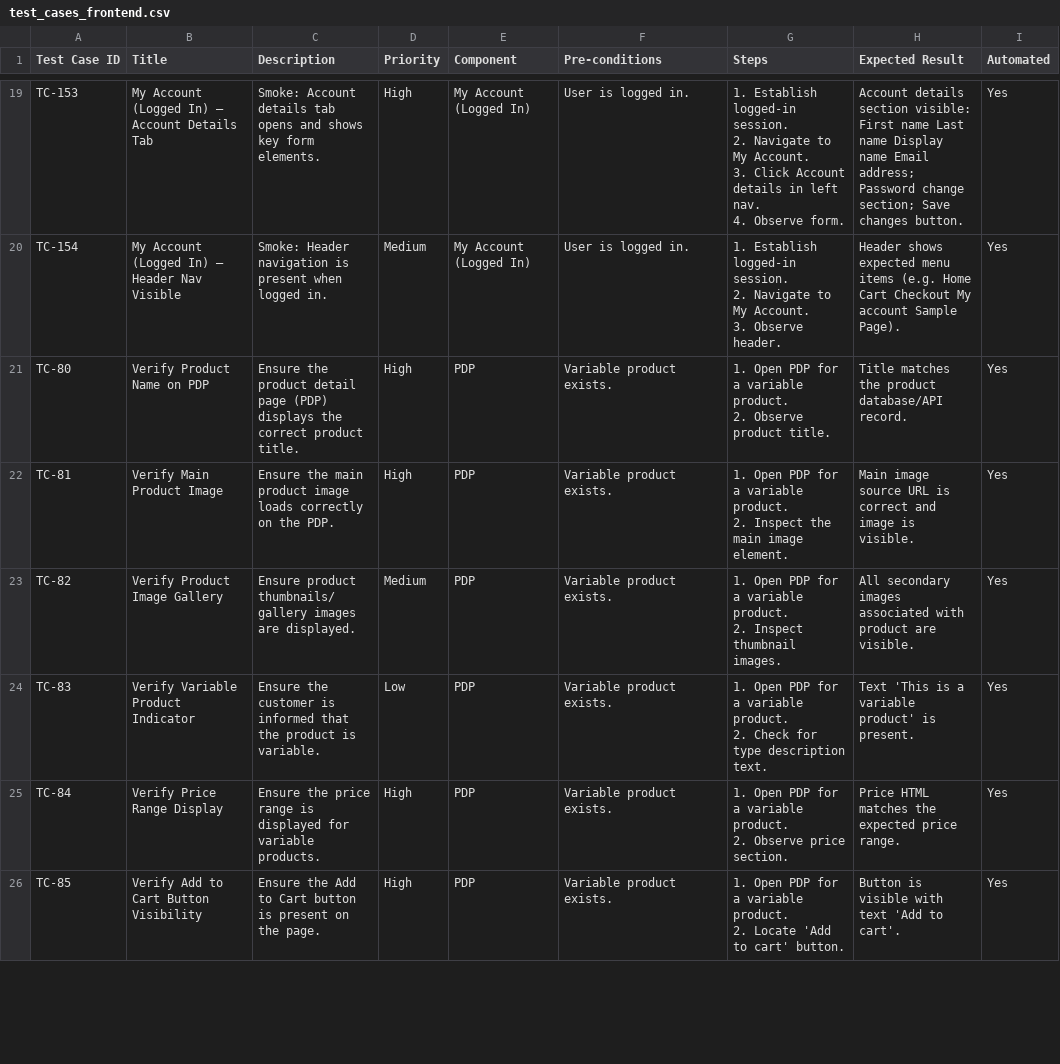
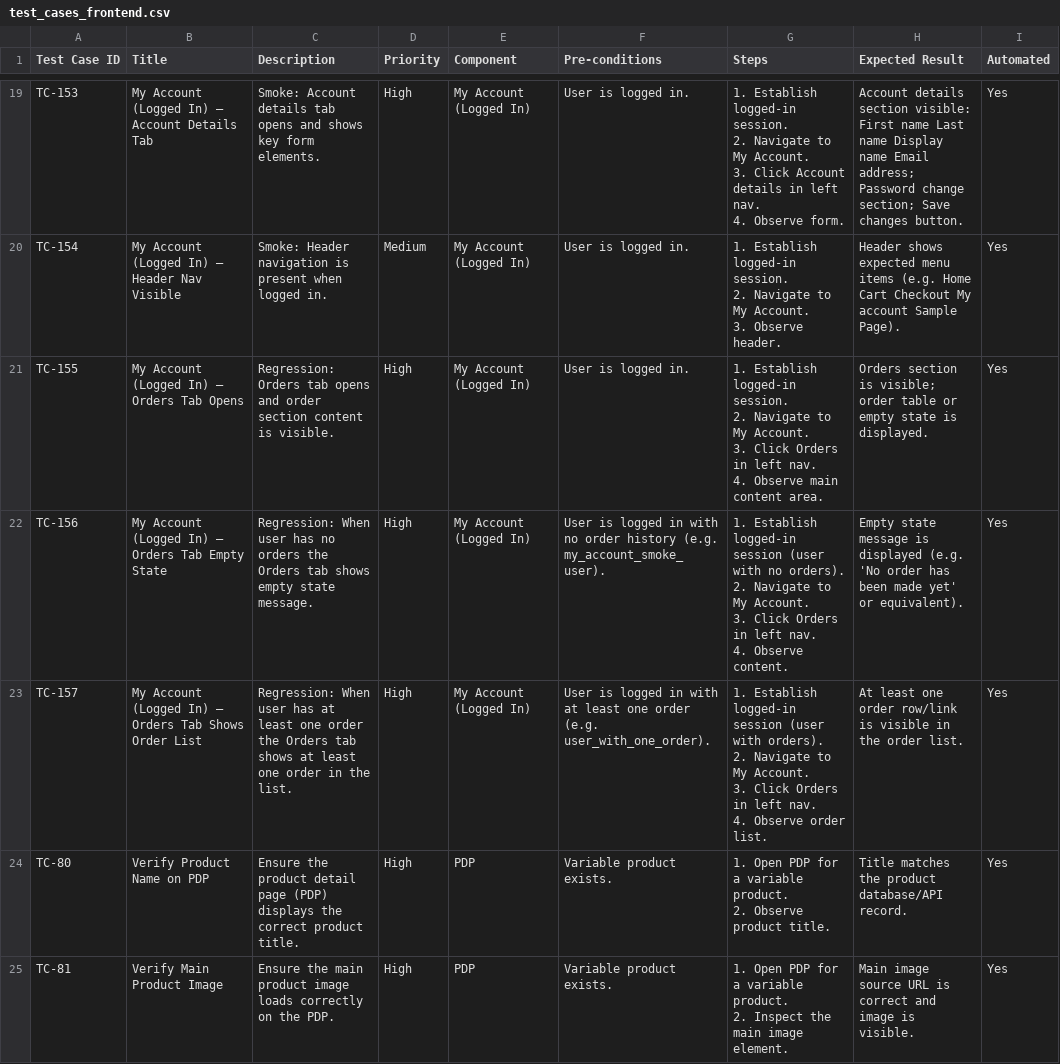
Before and after one commit to supersqa1/selenium-python-ai-course, a CSV file: test_cases_frontend.csv, drawn as a sheet; only a part is shown, gaps mark what is left out; the shorter side is filled out with more unchanged rows; ↵ is a line break in a cell; the diff names each change by its address in the sheet, - before the commit and + after, or states it on an @@ line.

Commit message:
My Account logged-in smoke + Orders tab; PDP fixes; create-user script
- My Account: API login fixture, smoke tests (TC-148–154), Orders tab (TC-155–157)
- logged_in_my_account_smoke and logged_in_user_with_one_order fixtures (class-scoped)
- Orders tab: empty state + user with one order tests; create_user_with_one_order script
- PDP: Header cart count / view-cart robustness; ProductPage quantity/sale/reviews
- test_cases_frontend.csv and .env.example updated

```diff
--- a/test_cases_frontend.csv
+++ b/test_cases_frontend.csv
+row 21: TC-155 | My Account (Logged In) – Orders Tab Opens | Regression: Orders tab opens and order section content is visible. | High | My Account (Logged In) | User is logged in. | 1. Establish logged-in session. ↵ 2. Navigate to My Account. ↵ 3. Click Orders in left nav. ↵ 4. Observe main content area. | Orders section is visible; order table or empty state is displayed. | Yes
+row 22: TC-156 | My Account (Logged In) – Orders Tab Empty State | Regression: When user has no orders the Orders tab shows empty state message. | High | My Account (Logged In) | User is logged in with no order history (e.g. my_account_smoke_user). | 1. Establish logged-in session (user with no orders). ↵ 2. Navigate to My Account. ↵ 3. Click Orders in left nav. ↵ 4. Observe content. | Empty state message is displayed (e.g. 'No order has been made yet' or equivalent). | Yes
+row 23: TC-157 | My Account (Logged In) – Orders Tab Shows Order List | Regression: When user has at least one order the Orders tab shows at least one order in the list. | High | My Account (Logged In) | User is logged in with at least one order (e.g. user_with_one_order). | 1. Establish logged-in session (user with orders). ↵ 2. Navigate to My Account. ↵ 3. Click Orders in left nav. ↵ 4. Observe order list. | At least one order row/link is visible in the order list. | Yes
```
Also changed, not shown: 14 other files.
